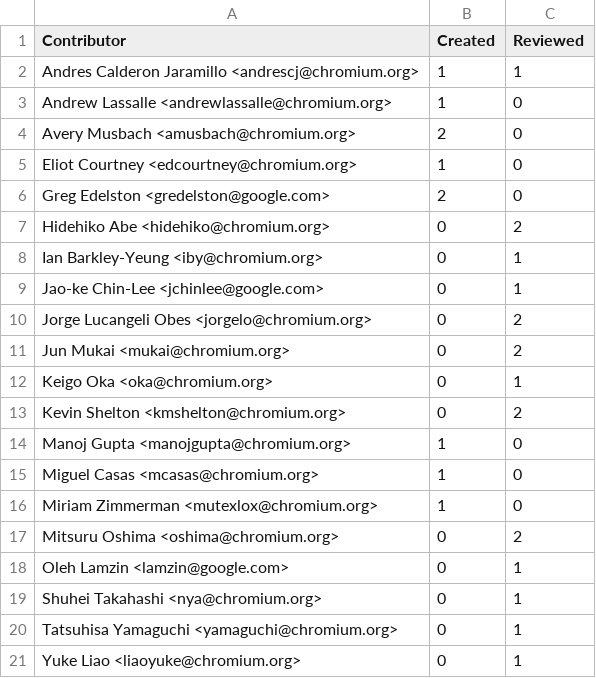
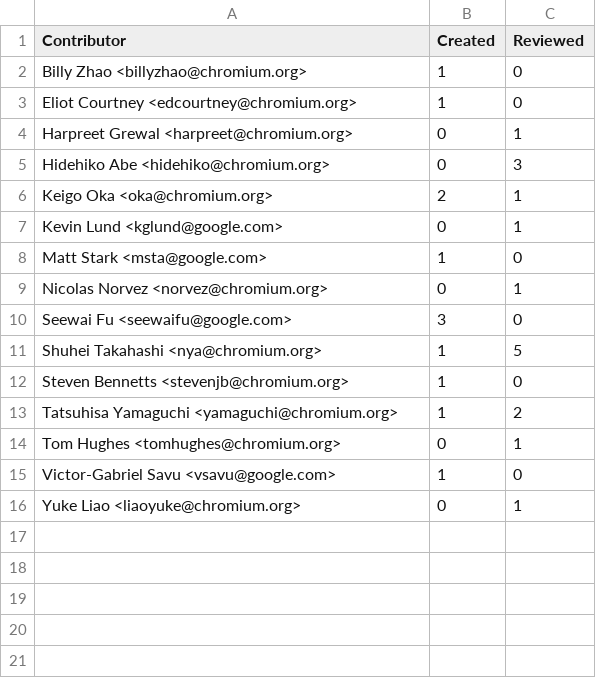
Before and after one commit to Vishalghyv/Commit-Messages, a CSV file: Commits/Contributors.csv, drawn as a sheet.

```diff
--- a/Commits/Contributors.csv
+++ b/Commits/Contributors.csv
@@ -1,21 +1,16 @@
 Contributor,Created,Reviewed
-Andres Calderon Jaramillo <andrescj@chromium.org>,1,1
-Andrew Lassalle <andrewlassalle@chromium.org>,1,0
-Avery Musbach <amusbach@chromium.org>,2,0
+Billy Zhao <billyzhao@chromium.org>,1,0
 Eliot Courtney <edcourtney@chromium.org>,1,0
-Greg Edelston <gredelston@google.com>,2,0
-Hidehiko Abe <hidehiko@chromium.org>,0,2
-Ian Barkley-Yeung <iby@chromium.org>,0,1
-Jao-ke Chin-Lee <jchinlee@google.com>,0,1
-Jorge Lucangeli Obes <jorgelo@chromium.org>,0,2
-Jun Mukai <mukai@chromium.org>,0,2
-Keigo Oka <oka@chromium.org>,0,1
-Kevin Shelton <kmshelton@chromium.org>,0,2
-Manoj Gupta <manojgupta@chromium.org>,1,0
-Miguel Casas <mcasas@chromium.org>,1,0
-Miriam Zimmerman <mutexlox@chromium.org>,1,0
-Mitsuru Oshima <oshima@chromium.org>,0,2
-Oleh Lamzin <lamzin@google.com>,0,1
-Shuhei Takahashi <nya@chromium.org>,0,1
-Tatsuhisa Yamaguchi <yamaguchi@chromium.org>,0,1
+Harpreet Grewal <harpreet@chromium.org>,0,1
+Hidehiko Abe <hidehiko@chromium.org>,0,3
+Keigo Oka <oka@chromium.org>,2,1
+Kevin Lund <kglund@google.com>,0,1
+Matt Stark <msta@google.com>,1,0
+Nicolas Norvez <norvez@chromium.org>,0,1
+Seewai Fu <seewaifu@google.com>,3,0
+Shuhei Takahashi <nya@chromium.org>,1,5
+Steven Bennetts <stevenjb@chromium.org>,1,0
+Tatsuhisa Yamaguchi <yamaguchi@chromium.org>,1,2
+Tom Hughes <tomhughes@chromium.org>,0,1
+Victor-Gabriel Savu <vsavu@google.com>,1,0
 Yuke Liao <liaoyuke@chromium.org>,0,1
```
Also changed, not shown: 32 other files.
